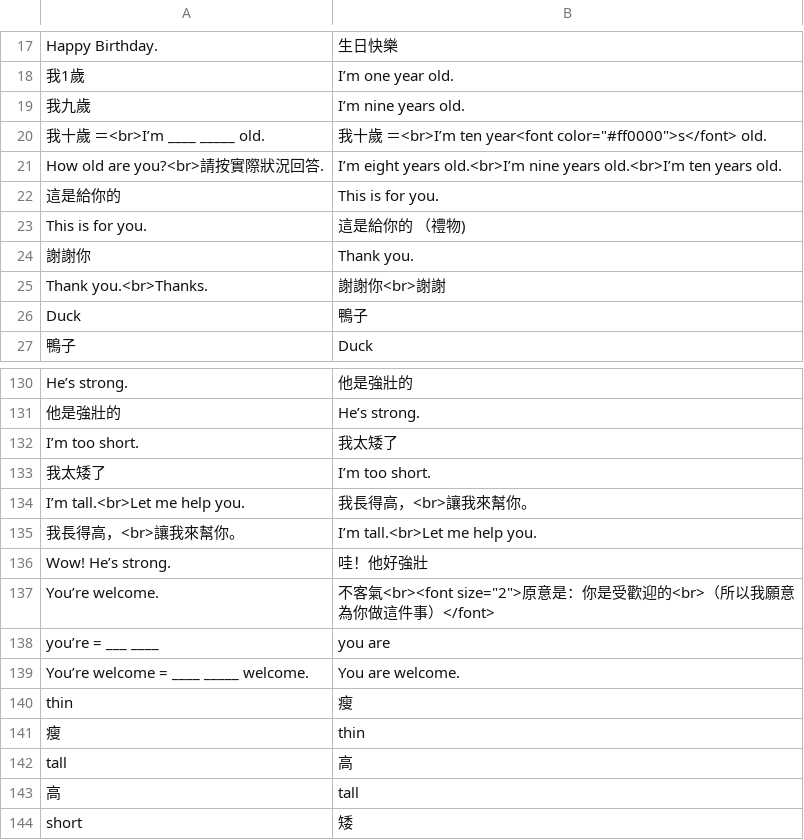
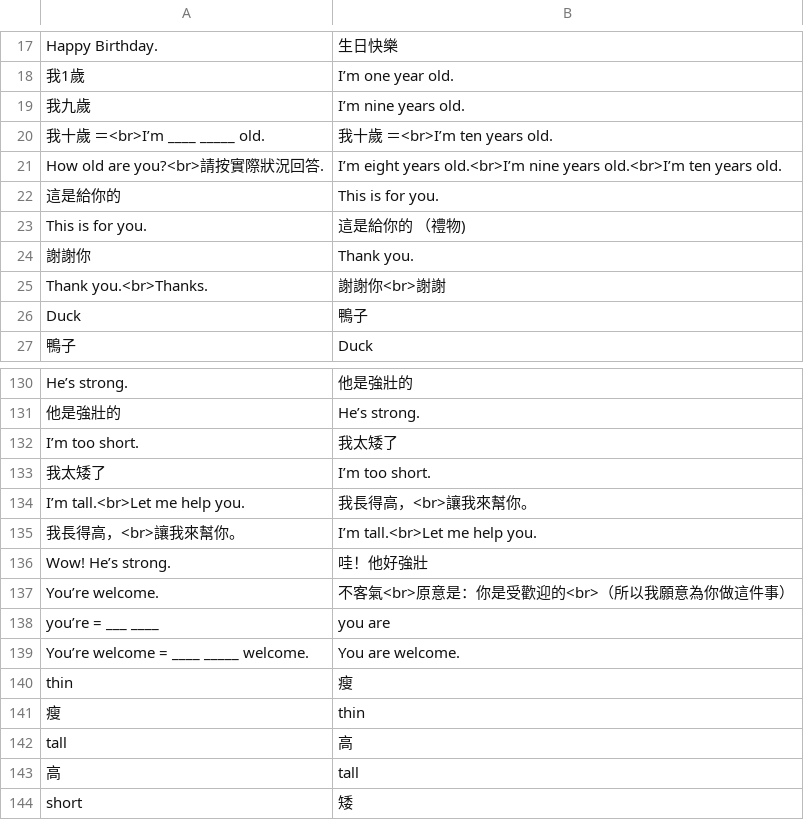
Before and after one commit to john721/ankicards, a TSV file: English_何嘉仁國小版/三上英文.tsv, drawn as a sheet; only a part is shown, gaps mark what is left out.

Commit message:
Fix invalid quotings.

```diff
--- a/English_何嘉仁國小版/三上英文.tsv
+++ b/English_何嘉仁國小版/三上英文.tsv
@@ -19,3 +19,3 @@ Happy Birthday.	生日快樂
 我九歲	I’m nine years old.
-我十歲 ＝<br>I’m ____ _____ old.	我十歲 ＝<br>I’m ten year<font color="#ff0000">s</font> old.
+我十歲 ＝<br>I’m ____ _____ old.	我十歲 ＝<br>I’m ten years old.
 How old are you?<br>請按實際狀況回答.	I’m eight years old.<br>I’m nine years old.<br>I’m ten years old.
@@ -136,3 +136,3 @@ I’m tall.<br>Let me help you.	我長得高，<br>讓我來幫你。
 Wow! He’s strong.	哇！他好強壯
-You’re welcome.	不客氣<br><font size="2">原意是：你是受歡迎的<br>（所以我願意為你做這件事）</font>
+You’re welcome.	不客氣<br>原意是：你是受歡迎的<br>（所以我願意為你做這件事）
 you’re = ___ ____	you are
```
